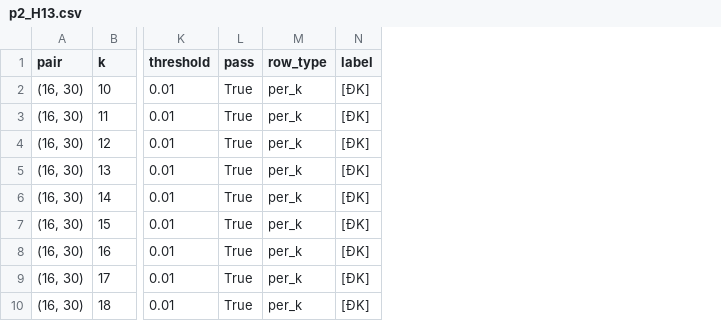
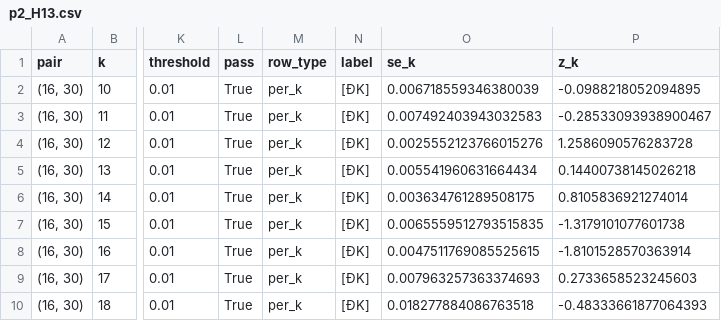
Before and after one commit to Ledinhquockhanh2007/Cutoff-Experiment, a CSV file: results_phase2/analysis/tables/p2_H13.csv, drawn as a sheet; only a part is shown, gaps mark what is left out; the diff names each change by its address in the sheet, - before the commit and + after, or states it on an @@ line.

```diff
--- a/results_phase2/analysis/tables/p2_H13.csv
+++ b/results_phase2/analysis/tables/p2_H13.csv
+column O (se_k), rows 2-10: 0.006718559346380039 | 0.007492403943032583 | 0.0025552123766015276 | 0.005541960631664434 | 0.003634761289508175 | 0.0065559512793515835 | 0.0047511769085525615 | 0.007963257363374693 | 0.018277884086763518
+column P (z_k), rows 2-10: -0.0988218052094895 | -0.28533093938900467 | 1.2586090576283728 | 0.14400738145026218 | 0.8105836921274014 | -1.3179101077601738 | -1.8101528570363914 | 0.2733658523245603 | -0.48333661877064393
```
Also changed, not shown: results_phase2/analysis/tables/h_verdicts.csv, 11 other files.
